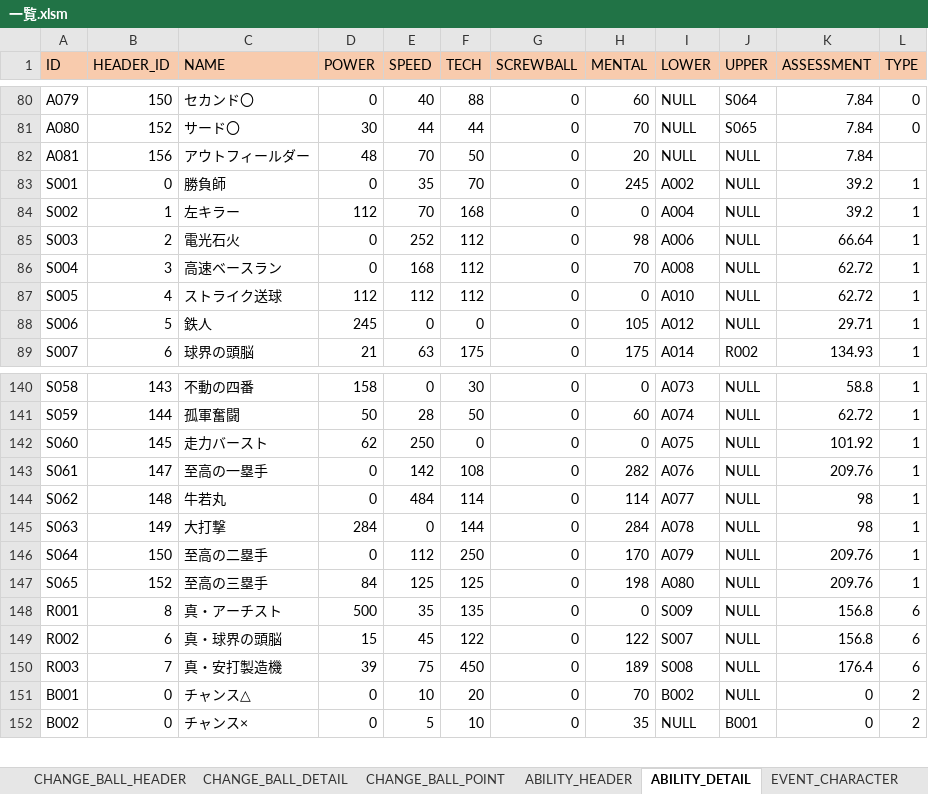
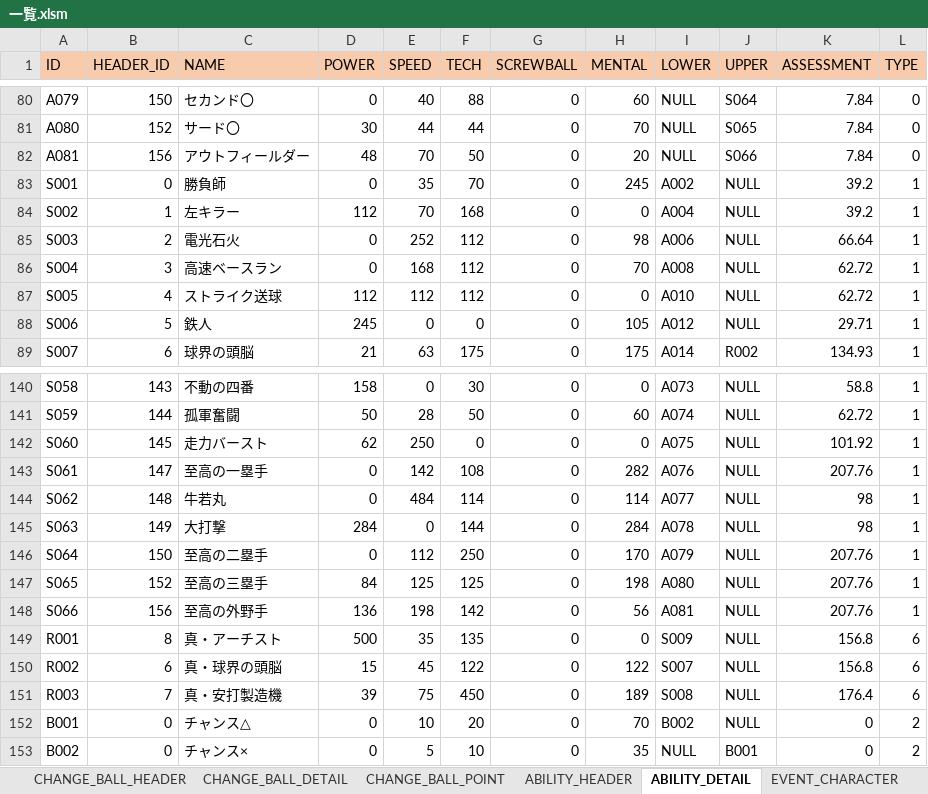
Before and after one commit to hitsujimeeee/pawapro-simu, an Excel workbook: data/一覧.xlsm, sheet ABILITY_DETAIL, drawn as a sheet; only a part is shown, gaps mark what is left out; values as stored, in another font and other column widths than the file's, no borders; charts and pictures not drawn; the diff names each change by its address in the sheet, - before the commit and + after, or states it on an @@ line.

Commit message:
特能「至高の外野手」追加。至高の○○系特能の査定値修正

```diff
--- a/data/一覧.xlsm (sheet ABILITY_DETAIL)
+++ b/data/一覧.xlsm (sheet ABILITY_DETAIL)
-J82 (UPPER): NULL
+J82 (UPPER): S066
-L82 (TYPE): (empty)
+L82 (TYPE): 0
-K143 (ASSESSMENT): 209.76
+K143 (ASSESSMENT): 207.76
-K146:K147 (ASSESSMENT): 209.76
+K146:K147 (ASSESSMENT): 207.76
+row 148: S066 | 156 | 至高の外野手 | 136 | 198 | 142 | 0 | 56 | A081 | NULL | 207.76 | 1
```
Also changed, not shown: formulas that keep their value, 6 other files.
